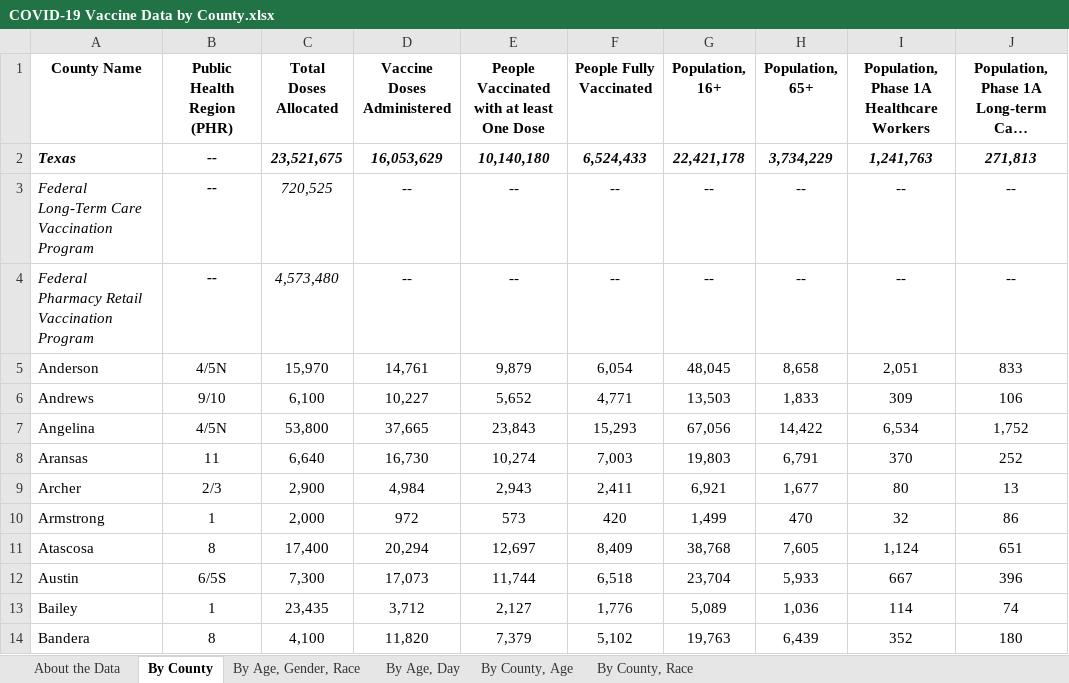
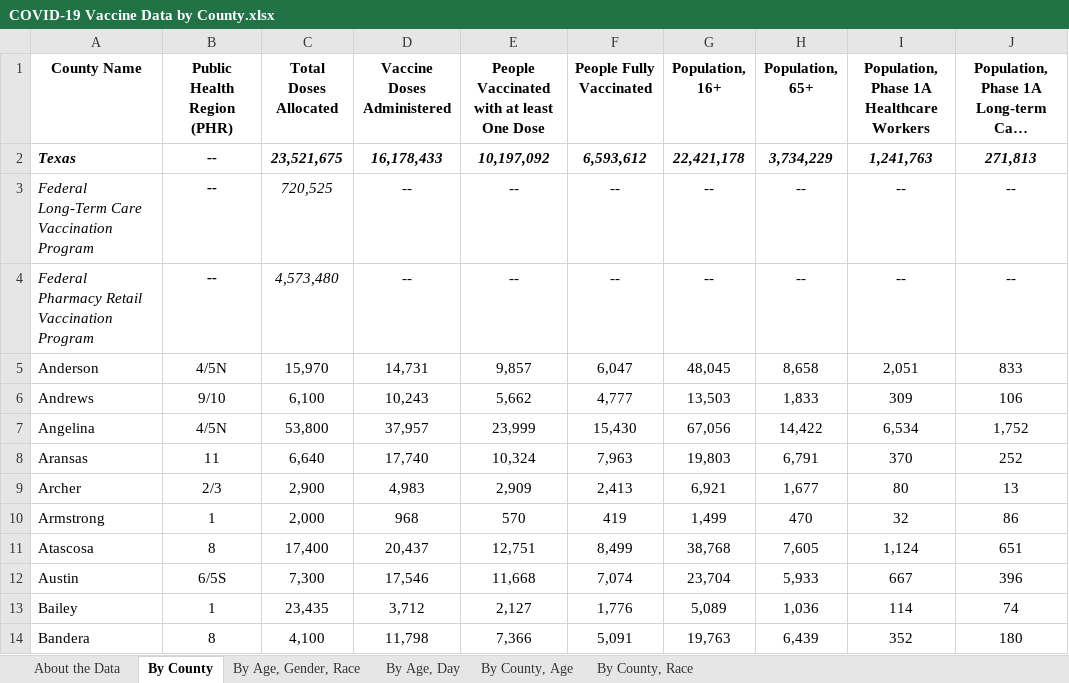
Before and after one commit to nitramssirc/CollinCountyCovidDashboard, an Excel workbook: Services/StateOfTexas/Data/COVID-19 Vaccine Data by County.xlsx, sheet By County, drawn as a sheet; only a part is shown; long unchanged cells end in …; values as stored, in another font and other column widths than the file's, no borders; the diff covers the shown part only; the diff names each change by its address in the sheet, - before the commit and + after, or states it on an @@ line.

```diff
--- a/Services/StateOfTexas/Data/COVID-19 Vaccine Data by County.xlsx (sheet By County)
+++ b/Services/StateOfTexas/Data/COVID-19 Vaccine Data by County.xlsx (sheet By County)
-D2 (Vaccine Doses Administered): 16,053,629
+D2 (Vaccine Doses Administered): 16,178,433
-E2: 10,140,180
+E2: 10,197,092
-F2 (People Fully Vaccinated): 6,524,433
+F2 (People Fully Vaccinated): 6,593,612
-D5 (Vaccine Doses Administered): 14,761
+D5 (Vaccine Doses Administered): 14,731
-E5: 9,879
+E5: 9,857
-F5 (People Fully Vaccinated): 6,054
+F5 (People Fully Vaccinated): 6,047
-D6 (Vaccine Doses Administered): 10,227
+D6 (Vaccine Doses Administered): 10,243
-E6: 5,652
+E6: 5,662
-F6 (People Fully Vaccinated): 4,771
+F6 (People Fully Vaccinated): 4,777
-D7 (Vaccine Doses Administered): 37,665
+D7 (Vaccine Doses Administered): 37,957
-E7: 23,843
+E7: 23,999
-F7 (People Fully Vaccinated): 15,293
+F7 (People Fully Vaccinated): 15,430
-D8 (Vaccine Doses Administered): 16,730
+D8 (Vaccine Doses Administered): 17,740
-E8: 10,274
+E8: 10,324
-F8 (People Fully Vaccinated): 7,003
+F8 (People Fully Vaccinated): 7,963
-D9 (Vaccine Doses Administered): 4,984
+D9 (Vaccine Doses Administered): 4,983
-E9: 2,943
+E9: 2,909
-F9 (People Fully Vaccinated): 2,411
+F9 (People Fully Vaccinated): 2,413
-D10 (Vaccine Doses Administered): 972
+D10 (Vaccine Doses Administered): 968
-E10: 573
+E10: 570
-F10 (People Fully Vaccinated): 420
+F10 (People Fully Vaccinated): 419
-D11 (Vaccine Doses Administered): 20,294
+D11 (Vaccine Doses Administered): 20,437
-E11: 12,697
+E11: 12,751
-F11 (People Fully Vaccinated): 8,409
+F11 (People Fully Vaccinated): 8,499
-D12 (Vaccine Doses Administered): 17,073
+D12 (Vaccine Doses Administered): 17,546
-E12: 11,744
+E12: 11,668
-F12 (People Fully Vaccinated): 6,518
+F12 (People Fully Vaccinated): 7,074
-D14 (Vaccine Doses Administered): 11,820
+D14 (Vaccine Doses Administered): 11,798
-E14: 7,379
+E14: 7,366
-F14 (People Fully Vaccinated): 5,102
+F14 (People Fully Vaccinated): 5,091
```
Also changed, not shown: 693 edited cells elsewhere in this sheet, sheet By County, Race, sheet By County, Age, sheet By Age, Day, sheet By Age, Gender, Race, sheet About the Data, Services/StateOfTexas/Data/CombinedHospitalDataoverTimebyTSARegion.xlsx, Services/StateOfTexas/Data/CumulativeTestsOverTimeByCounty.xlsx, 19 other files.
